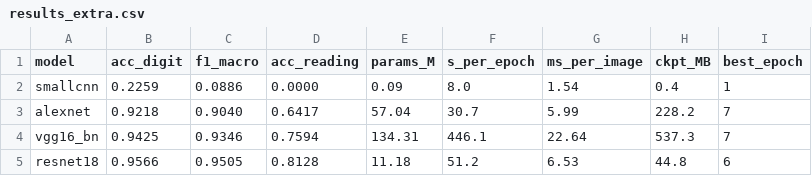
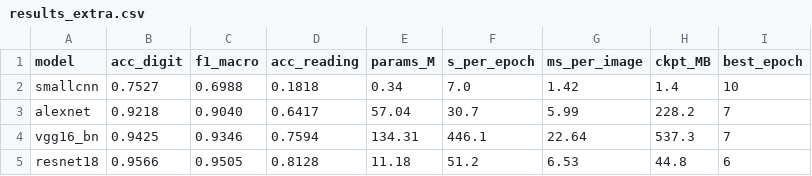
Before and after one commit to jhlr/hidrometros, a CSV file: results_extra.csv, drawn as a sheet.

```diff
--- a/results_extra.csv
+++ b/results_extra.csv
@@ -1,3 +1,3 @@
 model,acc_digit,f1_macro,acc_reading,params_M,s_per_epoch,ms_per_image,ckpt_MB,best_epoch
-smallcnn,0.2259,0.0886,0.0000,0.09,8.0,1.54,0.4,1
+smallcnn,0.7527,0.6988,0.1818,0.34,7.0,1.42,1.4,10
 alexnet,0.9218,0.9040,0.6417,57.04,30.7,5.99,228.2,7
```
Also changed, not shown: extra/history_smallcnn.csv, extra/reports/predictions_smallcnn.csv, 33 other files.
